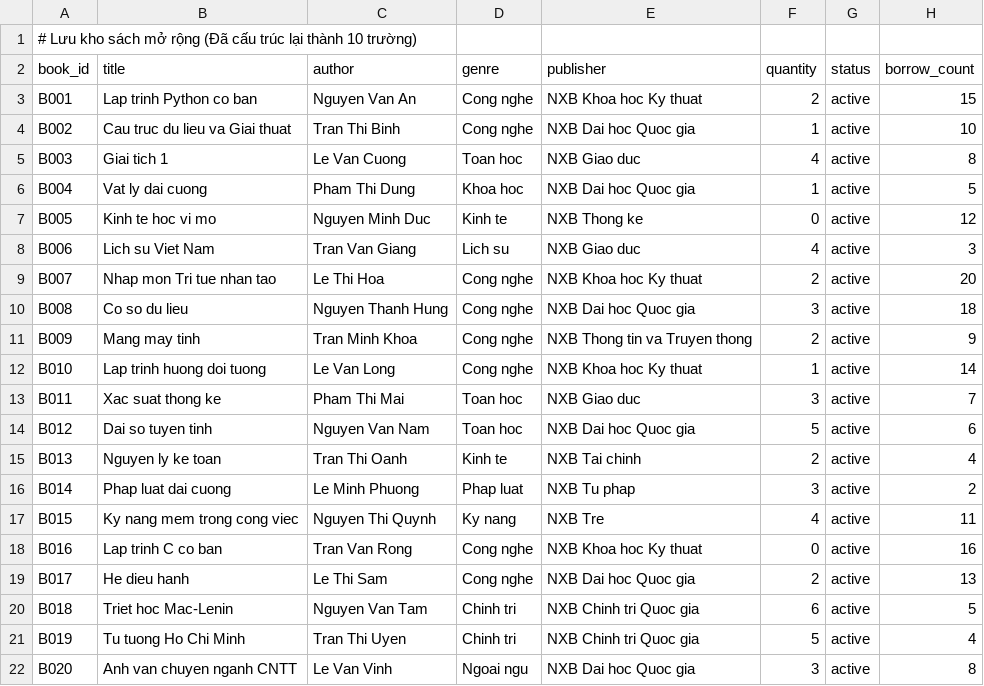
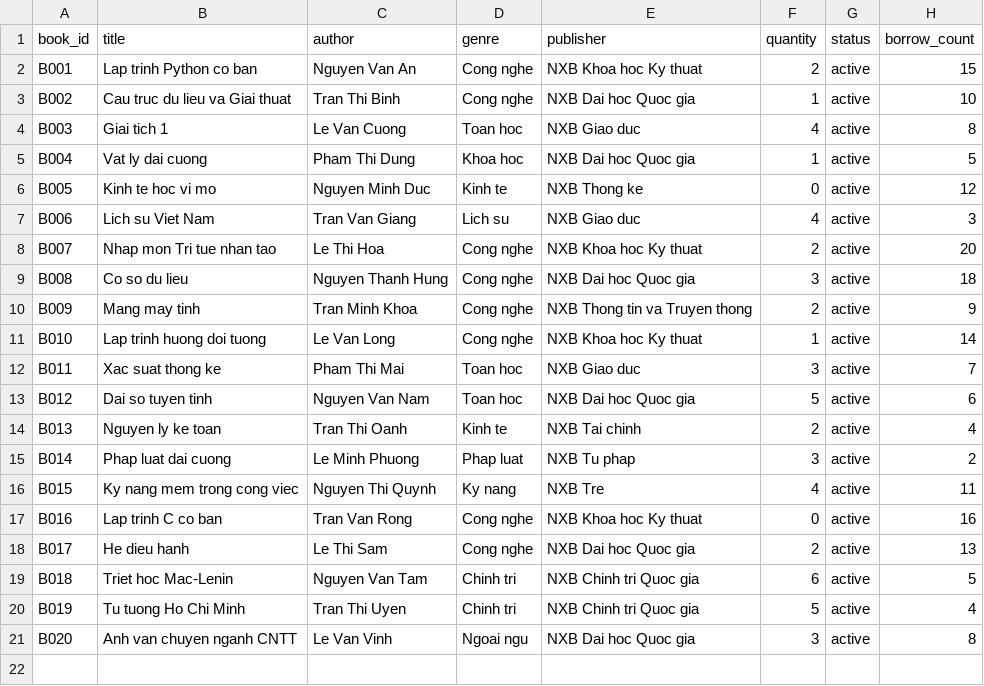
Before and after one commit to thuyphuong180206-star/KTLT-Library-Management-System, a CSV file: data/books.csv, drawn as a sheet; the diff names each change by its address in the sheet, - before the commit and + after, or states it on an @@ line.

Commit message:
Update books.csv

```diff
--- a/data/books.csv
+++ b/data/books.csv
-row 1: # Lưu kho sách mở rộng (Đã cấu trúc lại thành 10 trường)
```
